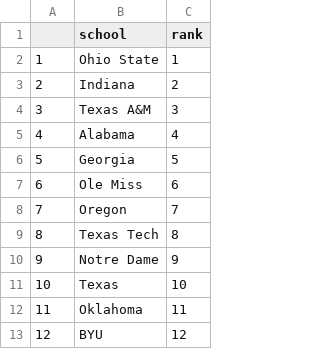
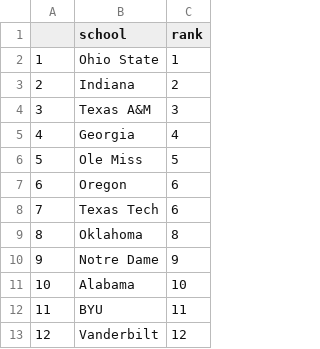
Before and after one commit to sczarnec/cfb_app_2, a CSV file: this_week_ranks.csv, drawn as a sheet; removed rows and columns are numbered as before the commit, all else as after; the diff names each change by its address in the sheet, - before the commit and + after, or states it on an @@ line.

```diff
--- a/this_week_ranks.csv
+++ b/this_week_ranks.csv
-row 5: 4 | Alabama | 4
@@ column A renumbered between rows 5 and 12 @@
-C5 (rank): 5
+C5 (rank): 4
-C6 (rank): 6
+C6 (rank): 5
-C7 (rank): 7
+C7 (rank): 6
-C8 (rank): 8
+C8 (rank): 6
+row 9: 8 | Oklahoma | 8
-B11 (school): Texas
+B11 (school): Alabama
-row 12: 11 | Oklahoma | 11
-C12 (rank): 12
+C12 (rank): 11
+row 13: 12 | Vanderbilt | 12
```
Also changed, not shown: most_recent_actual_overmodel_var_list.csv, most_recent_actual_t1_covermodel_var_list.csv, 8 other files.
